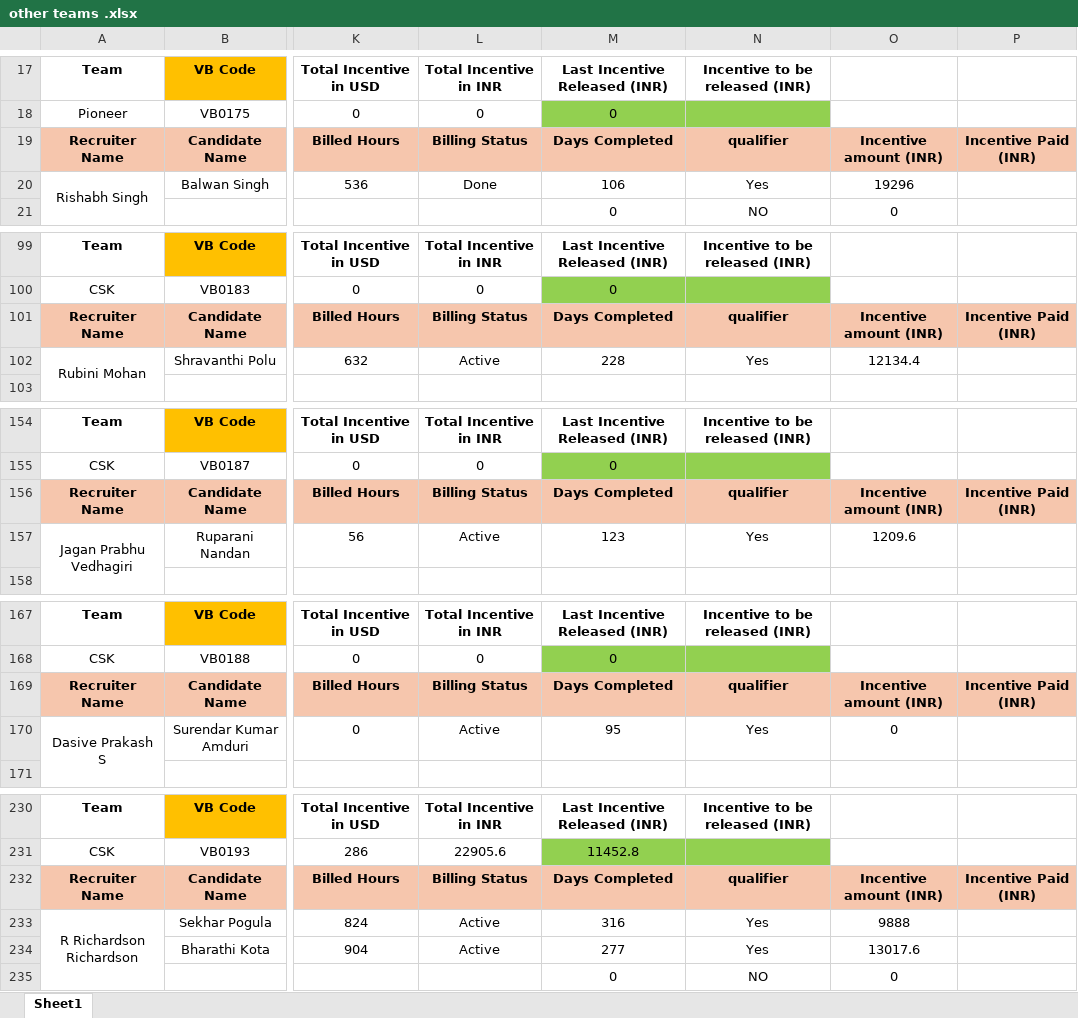
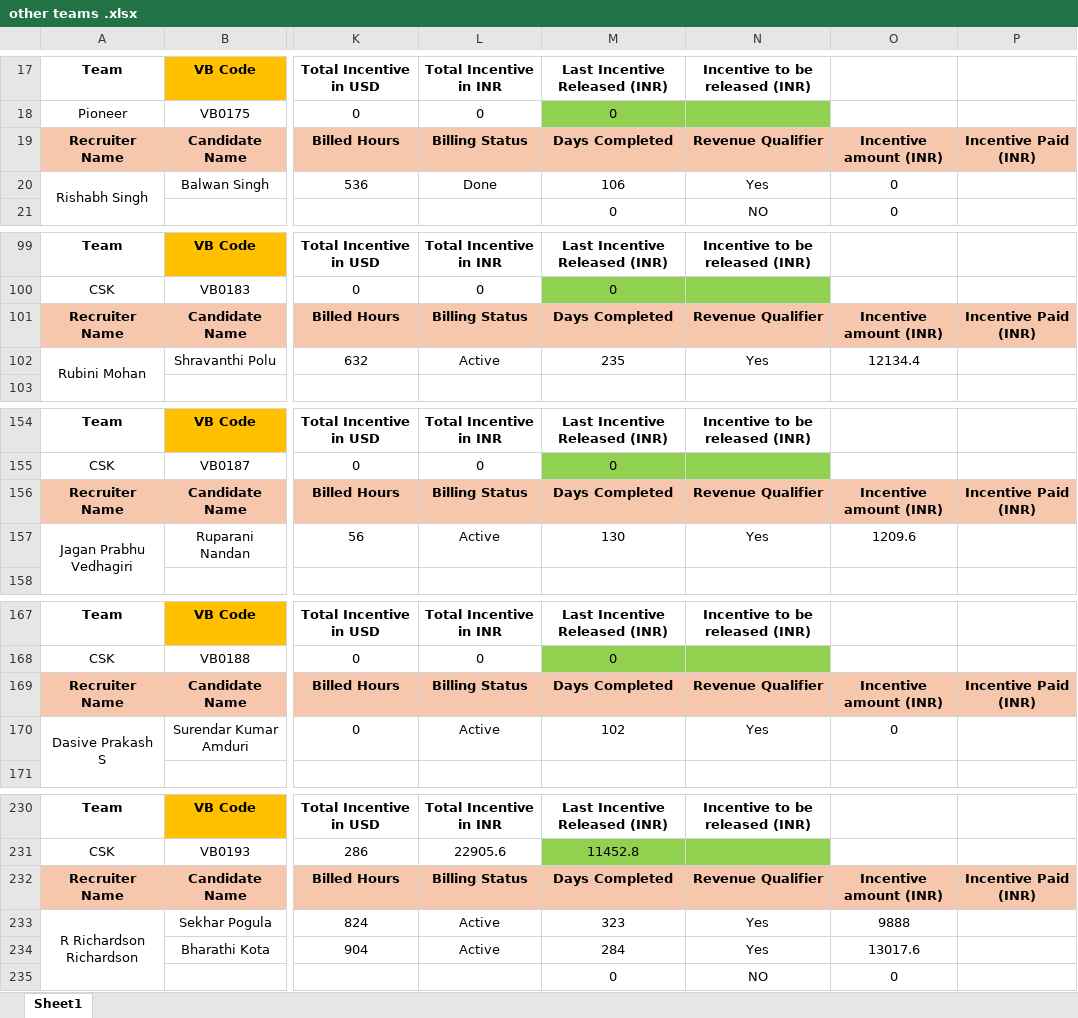
Before and after one commit to 0xSahils/ritwil, an Excel workbook: other teams .xlsx, sheet Sheet1, drawn as a sheet; only a part is shown, gaps mark what is left out; values as stored, in another font and other column widths than the file's, no borders; conditional formats not drawn; the diff covers the shown part only; the diff names each change by its address in the sheet, - before the commit and + after, or states it on an @@ line.

```diff
--- a/other teams .xlsx (sheet Sheet1)
+++ b/other teams .xlsx (sheet Sheet1)
-N19: qualifier
+N19: Revenue Qualifier
-O20: 19296
+O20: 0
-N101: qualifier
+N101: Revenue Qualifier
-M102: 228
+M102: 235
-N156: qualifier
+N156: Revenue Qualifier
-M157: 123
+M157: 130
-N169: qualifier
+N169: Revenue Qualifier
-M170: 95
+M170: 102
-N232: qualifier
+N232: Revenue Qualifier
-M233: 316
+M233: 323
-M234: 277
+M234: 284
```
Also changed, not shown: 60 edited cells elsewhere in this sheet, formulas that keep their value, vantege.xlsx, 33 other files.
